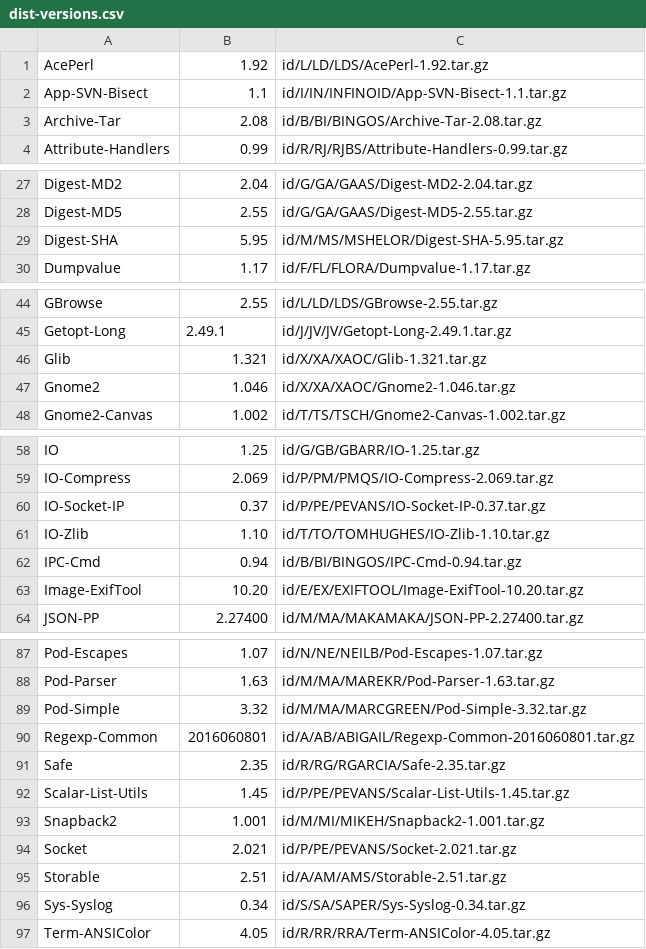
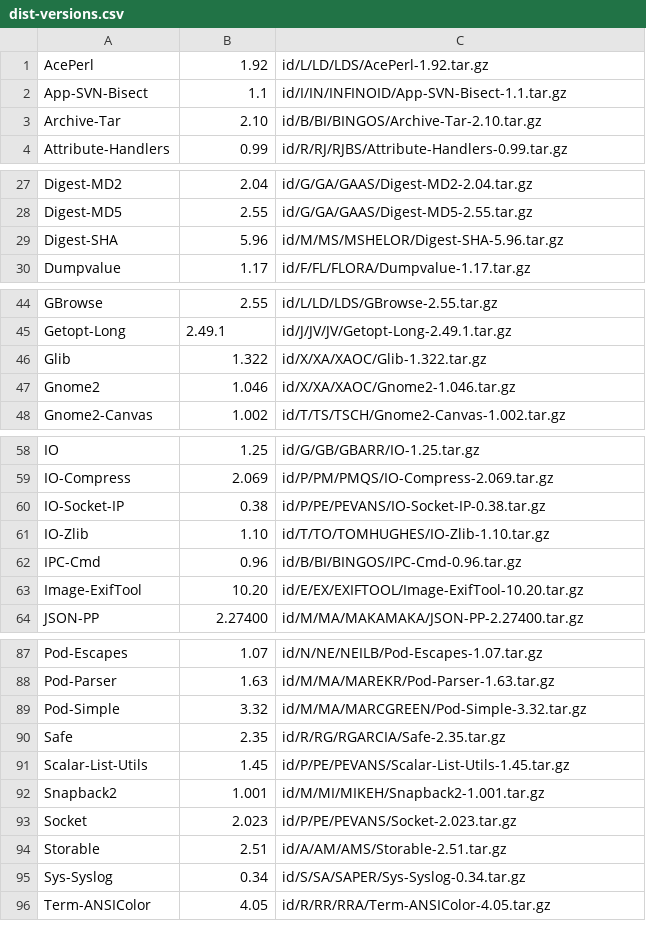
Before and after one commit to kentnl/Gentoo-Util-VirtualDepend, a CSV file: share/dist-versions.csv, drawn as a sheet; only a part is shown, gaps mark what is left out; the diff covers the shown part only.

```diff
--- a/share/dist-versions.csv
+++ b/share/dist-versions.csv
@@ -2,3 +2,3 @@ AcePerl,1.92,id/L/LD/LDS/AcePerl-1.92.tar.gz
 App-SVN-Bisect,1.1,id/I/IN/INFINOID/App-SVN-Bisect-1.1.tar.gz
-Archive-Tar,2.08,id/B/BI/BINGOS/Archive-Tar-2.08.tar.gz
+Archive-Tar,2.10,id/B/BI/BINGOS/Archive-Tar-2.10.tar.gz
 Attribute-Handlers,0.99,id/R/RJ/RJBS/Attribute-Handlers-0.99.tar.gz
@@ -28,3 +28,3 @@ Digest-MD2,2.04,id/G/GA/GAAS/Digest-MD2-2.04.tar.gz
 Digest-MD5,2.55,id/G/GA/GAAS/Digest-MD5-2.55.tar.gz
-Digest-SHA,5.95,id/M/MS/MSHELOR/Digest-SHA-5.95.tar.gz
+Digest-SHA,5.96,id/M/MS/MSHELOR/Digest-SHA-5.96.tar.gz
 Dumpvalue,1.17,id/F/FL/FLORA/Dumpvalue-1.17.tar.gz
@@ -45,3 +45,3 @@ GBrowse,2.55,id/L/LD/LDS/GBrowse-2.55.tar.gz
 Getopt-Long,2.49.1,id/J/JV/JV/Getopt-Long-2.49.1.tar.gz
-Glib,1.321,id/X/XA/XAOC/Glib-1.321.tar.gz
+Glib,1.322,id/X/XA/XAOC/Glib-1.322.tar.gz
 Gnome2,1.046,id/X/XA/XAOC/Gnome2-1.046.tar.gz
@@ -59,5 +59,5 @@ IO,1.25,id/G/GB/GBARR/IO-1.25.tar.gz
 IO-Compress,2.069,id/P/PM/PMQS/IO-Compress-2.069.tar.gz
-IO-Socket-IP,0.37,id/P/PE/PEVANS/IO-Socket-IP-0.37.tar.gz
+IO-Socket-IP,0.38,id/P/PE/PEVANS/IO-Socket-IP-0.38.tar.gz
 IO-Zlib,1.10,id/T/TO/TOMHUGHES/IO-Zlib-1.10.tar.gz
-IPC-Cmd,0.94,id/B/BI/BINGOS/IPC-Cmd-0.94.tar.gz
+IPC-Cmd,0.96,id/B/BI/BINGOS/IPC-Cmd-0.96.tar.gz
 Image-ExifTool,10.20,id/E/EX/EXIFTOOL/Image-ExifTool-10.20.tar.gz
@@ -89,3 +89,2 @@ Pod-Parser,1.63,id/M/MA/MAREKR/Pod-Parser-1.63.tar.gz
 Pod-Simple,3.32,id/M/MA/MARCGREEN/Pod-Simple-3.32.tar.gz
-Regexp-Common,2016060801,id/A/AB/ABIGAIL/Regexp-Common-2016060801.tar.gz
 Safe,2.35,id/R/RG/RGARCIA/Safe-2.35.tar.gz
@@ -93,3 +92,3 @@ Scalar-List-Utils,1.45,id/P/PE/PEVANS/Scalar-List-Utils-1.45.tar.gz
 Snapback2,1.001,id/M/MI/MIKEH/Snapback2-1.001.tar.gz
-Socket,2.021,id/P/PE/PEVANS/Socket-2.021.tar.gz
+Socket,2.023,id/P/PE/PEVANS/Socket-2.023.tar.gz
 Storable,2.51,id/A/AM/AMS/Storable-2.51.tar.gz
```
Also changed, not shown: 6 edited cells elsewhere in this file, share/module-versions.csv, 19 other files.
